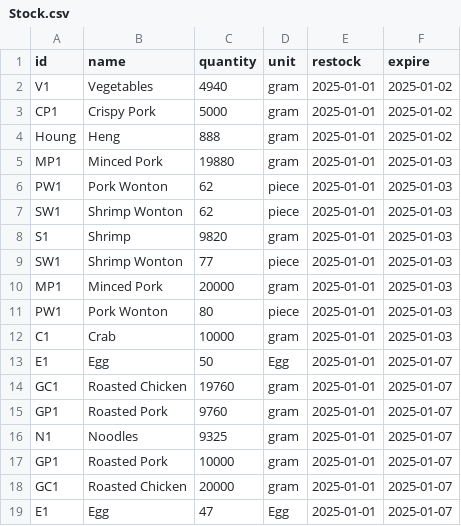
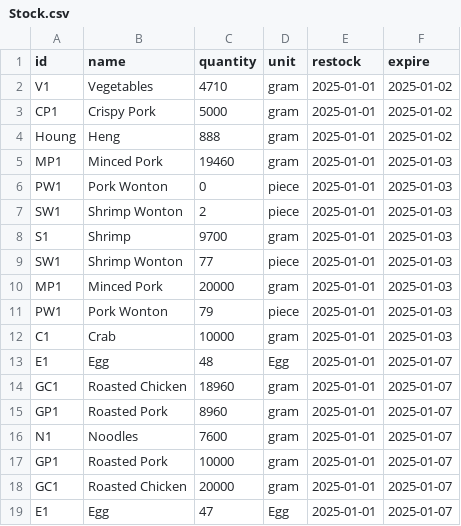
Before and after one commit to Mixkyy/Final-Project-Semester-1, a CSV file: Stock.csv, drawn as a sheet; only a part is shown; the diff covers the shown part only.

```diff
--- a/Stock.csv
+++ b/Stock.csv
@@ -1,17 +1,17 @@
 id,name,quantity,unit,restock,expire
-V1,Vegetables,4940,gram,2025-01-01,2025-01-02
+V1,Vegetables,4710,gram,2025-01-01,2025-01-02
 CP1,Crispy Pork,5000,gram,2025-01-01,2025-01-02
 Houng,Heng,888,gram,2025-01-01,2025-01-02
-MP1,Minced Pork,19880,gram,2025-01-01,2025-01-03
-PW1,Pork Wonton,62,piece,2025-01-01,2025-01-03
-SW1,Shrimp Wonton,62,piece,2025-01-01,2025-01-03
-S1,Shrimp,9820,gram,2025-01-01,2025-01-03
+MP1,Minced Pork,19460,gram,2025-01-01,2025-01-03
+PW1,Pork Wonton,0,piece,2025-01-01,2025-01-03
+SW1,Shrimp Wonton,2,piece,2025-01-01,2025-01-03
+S1,Shrimp,9700,gram,2025-01-01,2025-01-03
 SW1,Shrimp Wonton,77,piece,2025-01-01,2025-01-03
 MP1,Minced Pork,20000,gram,2025-01-01,2025-01-03
-PW1,Pork Wonton,80,piece,2025-01-01,2025-01-03
+PW1,Pork Wonton,79,piece,2025-01-01,2025-01-03
 C1,Crab,10000,gram,2025-01-01,2025-01-03
-E1,Egg,50,Egg,2025-01-01,2025-01-07
-GC1,Roasted Chicken,19760,gram,2025-01-01,2025-01-07
-GP1,Roasted Pork,9760,gram,2025-01-01,2025-01-07
-N1,Noodles,9325,gram,2025-01-01,2025-01-07
+E1,Egg,48,Egg,2025-01-01,2025-01-07
+GC1,Roasted Chicken,18960,gram,2025-01-01,2025-01-07
+GP1,Roasted Pork,8960,gram,2025-01-01,2025-01-07
+N1,Noodles,7600,gram,2025-01-01,2025-01-07
 GP1,Roasted Pork,10000,gram,2025-01-01,2025-01-07
```
Also changed, not shown: 26 added rows elsewhere in this file, sales_log.csv, 3 other files.
